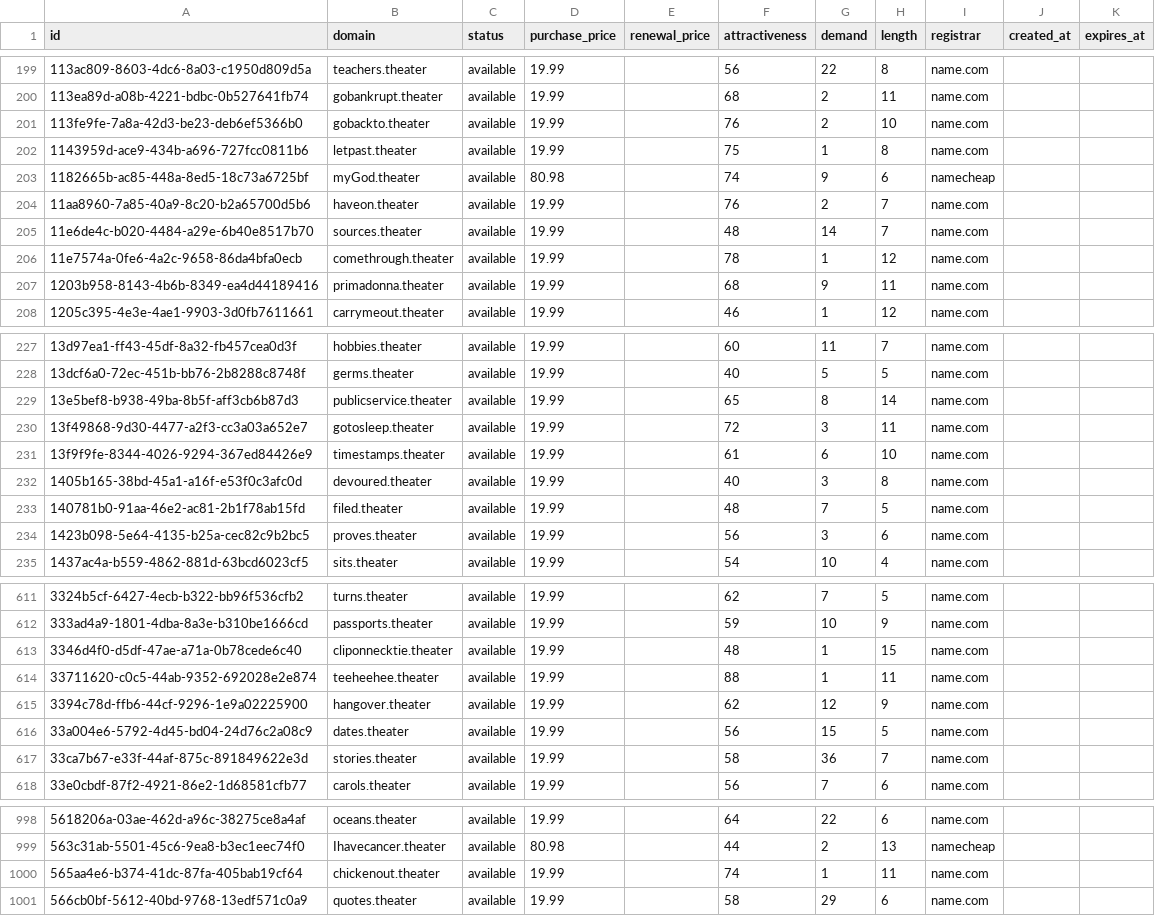
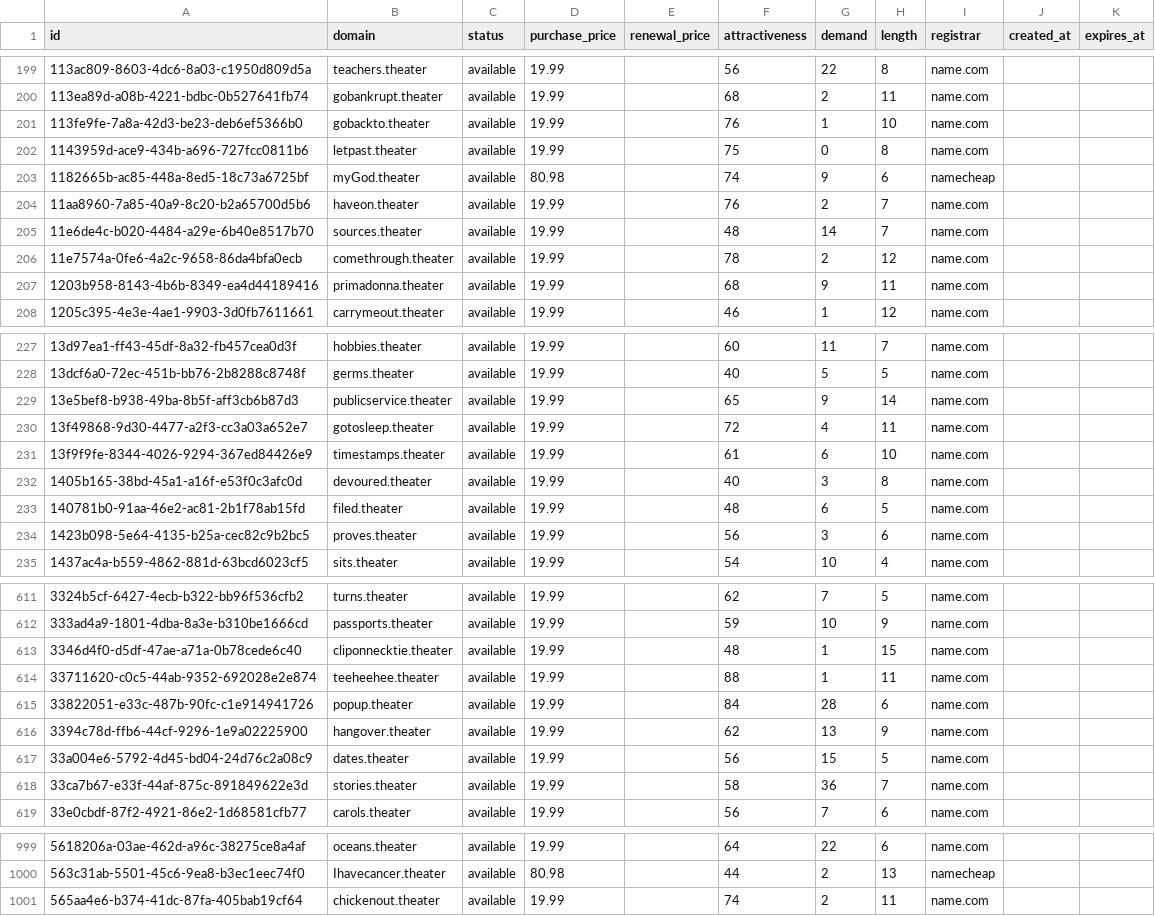
Before and after one commit to UniqueDomains/theater-oneword-domains, a CSV file: theater.csv, drawn as a sheet; only a part is shown, gaps mark what is left out; the diff covers the shown part only.

Commit message:
Domains update

```diff
--- a/theater.csv
+++ b/theater.csv
@@ -200,4 +200,4 @@ id,domain,status,purchase_price,renewal_price,attractiveness,demand,length,regis
 113ea89d-a08b-4221-bdbc-0b527641fb74,gobankrupt.theater,available,19.99,,68,2,11,name.com,,
-113fe9fe-7a8a-42d3-be23-deb6ef5366b0,gobackto.theater,available,19.99,,76,2,10,name.com,,
-1143959d-ace9-434b-a696-727fcc0811b6,letpast.theater,available,19.99,,75,1,8,name.com,,
+113fe9fe-7a8a-42d3-be23-deb6ef5366b0,gobackto.theater,available,19.99,,76,1,10,name.com,,
+1143959d-ace9-434b-a696-727fcc0811b6,letpast.theater,available,19.99,,75,0,8,name.com,,
 1182665b-ac85-448a-8ed5-18c73a6725bf,myGod.theater,available,80.98,,74,9,6,namecheap,,
@@ -205,3 +205,3 @@ id,domain,status,purchase_price,renewal_price,attractiveness,demand,length,regis
 11e6de4c-b020-4484-a29e-6b40e8517b70,sources.theater,available,19.99,,48,14,7,name.com,,
-11e7574a-0fe6-4a2c-9658-86da4bfa0ecb,comethrough.theater,available,19.99,,78,1,12,name.com,,
+11e7574a-0fe6-4a2c-9658-86da4bfa0ecb,comethrough.theater,available,19.99,,78,2,12,name.com,,
 1203b958-8143-4b6b-8349-ea4d44189416,primadonna.theater,available,19.99,,68,9,11,name.com,,
@@ -228,7 +228,7 @@ id,domain,status,purchase_price,renewal_price,attractiveness,demand,length,regis
 13dcf6a0-72ec-451b-bb76-2b8288c8748f,germs.theater,available,19.99,,40,5,5,name.com,,
-13e5bef8-b938-49ba-8b5f-aff3cb6b87d3,publicservice.theater,available,19.99,,65,8,14,name.com,,
-13f49868-9d30-4477-a2f3-cc3a03a652e7,gotosleep.theater,available,19.99,,72,3,11,name.com,,
+13e5bef8-b938-49ba-8b5f-aff3cb6b87d3,publicservice.theater,available,19.99,,65,9,14,name.com,,
+13f49868-9d30-4477-a2f3-cc3a03a652e7,gotosleep.theater,available,19.99,,72,4,11,name.com,,
 13f9f9fe-8344-4026-9294-367ed84426e9,timestamps.theater,available,19.99,,61,6,10,name.com,,
 1405b165-38bd-45a1-a16f-e53f0c3afc0d,devoured.theater,available,19.99,,40,3,8,name.com,,
-140781b0-91aa-46e2-ac81-2b1f78ab15fd,filed.theater,available,19.99,,48,7,5,name.com,,
+140781b0-91aa-46e2-ac81-2b1f78ab15fd,filed.theater,available,19.99,,48,6,5,name.com,,
 1423b098-5e64-4135-b25a-cec82c9b2bc5,proves.theater,available,19.99,,56,3,6,name.com,,
@@ -614,3 +614,4 @@ id,domain,status,purchase_price,renewal_price,attractiveness,demand,length,regis
 33711620-c0c5-44ab-9352-692028e2e874,teeheehee.theater,available,19.99,,88,1,11,name.com,,
-3394c78d-ffb6-44cf-9296-1e9a02225900,hangover.theater,available,19.99,,62,12,9,name.com,,
+33822051-e33c-487b-90fc-c1e914941726,popup.theater,available,19.99,,84,28,6,name.com,,
+3394c78d-ffb6-44cf-9296-1e9a02225900,hangover.theater,available,19.99,,62,13,9,name.com,,
 33a004e6-5792-4d45-bd04-24d76c2a08c9,dates.theater,available,19.99,,56,15,5,name.com,,
@@ -999,3 +1000,2 @@ id,domain,status,purchase_price,renewal_price,attractiveness,demand,length,regis
 563c31ab-5501-45c6-9ea8-b3ec1eec74f0,Ihavecancer.theater,available,80.98,,44,2,13,namecheap,,
-565aa4e6-b374-41dc-87fa-405bab19cf64,chickenout.theater,available,19.99,,74,1,11,name.com,,
-566cb0bf-5612-40bd-9768-13edf571c0a9,quotes.theater,available,19.99,,58,29,6,name.com,,
+565aa4e6-b374-41dc-87fa-405bab19cf64,chickenout.theater,available,19.99,,74,2,11,name.com,,
```
Also changed, not shown: 55 edited cells elsewhere in this file, 4 other files.
